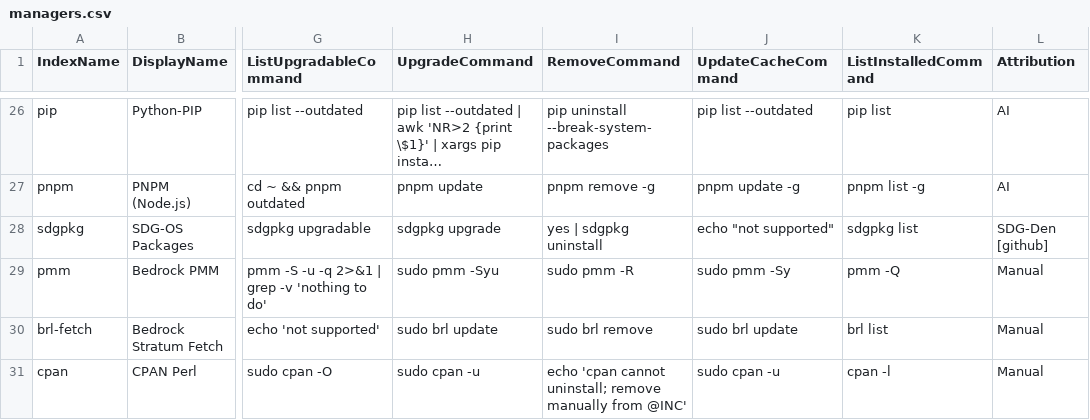
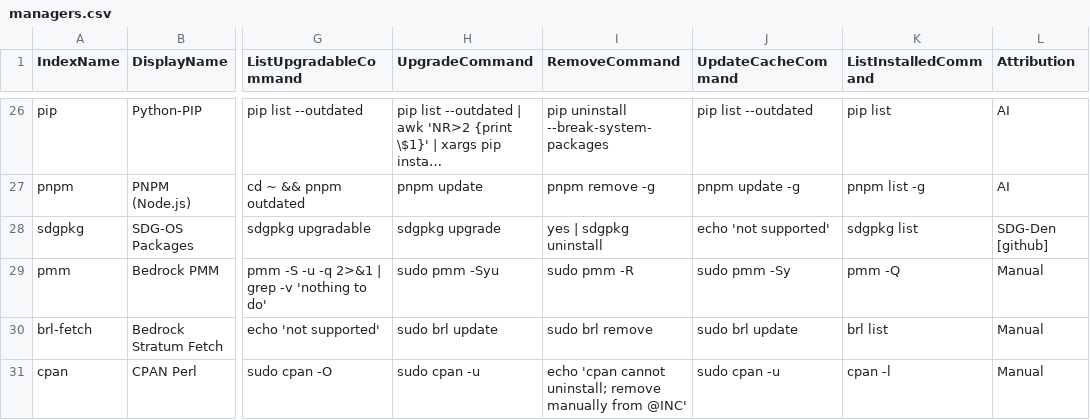
Before and after one commit to SDG-Den/SDG-unipkg, a CSV file: config/unipkg/managers.csv, drawn as a sheet; only a part is shown, gaps mark what is left out; long unchanged cells end in …; the diff names each change by its address in the sheet, - before the commit and + after, or states it on an @@ line.

Commit message:
quick push with sdgbuild

```diff
--- a/config/unipkg/managers.csv
+++ b/config/unipkg/managers.csv
-J28 (UpdateCacheCommand): echo "not supported"
+J28 (UpdateCacheCommand): echo 'not supported'
```
